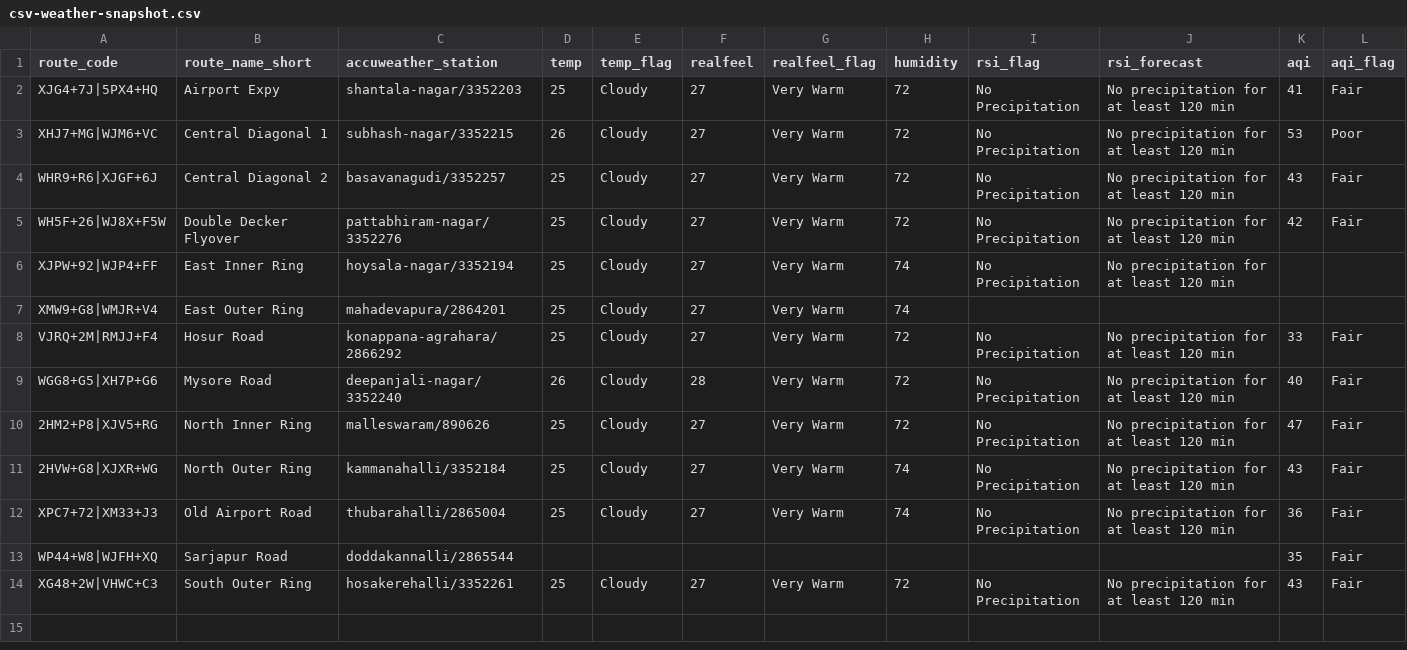
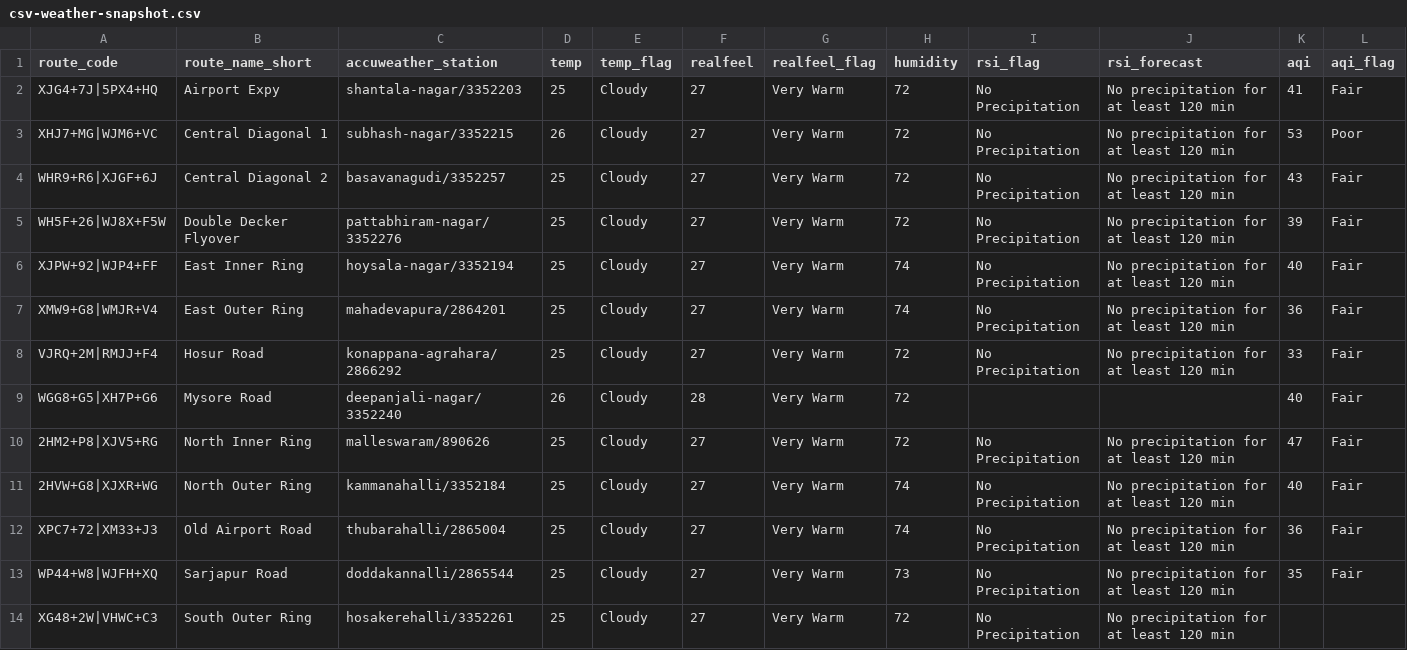
Before and after one commit to thecont1/blr-traffic-monitor, a CSV file: data/csv-weather-snapshot.csv, drawn as a sheet.

```diff
--- a/data/csv-weather-snapshot.csv
+++ b/data/csv-weather-snapshot.csv
@@ -4,11 +4,11 @@ XHJ7+MG|WJM6+VC,Central Diagonal 1,subhash-nagar/3352215,26,Cloudy,27,Very Warm,
 WHR9+R6|XJGF+6J,Central Diagonal 2,basavanagudi/3352257,25,Cloudy,27,Very Warm,72,No Precipitation,No precipitation for at least 120 min,43,Fair
-WH5F+26|WJ8X+F5W,Double Decker Flyover,pattabhiram-nagar/3352276,25,Cloudy,27,Very Warm,72,No Precipitation,No precipitation for at least 120 min,42,Fair
-XJPW+92|WJP4+FF,East Inner Ring,hoysala-nagar/3352194,25,Cloudy,27,Very Warm,74,No Precipitation,No precipitation for at least 120 min,,
-XMW9+G8|WMJR+V4,East Outer Ring,mahadevapura/2864201,25,Cloudy,27,Very Warm,74,,,,
+WH5F+26|WJ8X+F5W,Double Decker Flyover,pattabhiram-nagar/3352276,25,Cloudy,27,Very Warm,72,No Precipitation,No precipitation for at least 120 min,39,Fair
+XJPW+92|WJP4+FF,East Inner Ring,hoysala-nagar/3352194,25,Cloudy,27,Very Warm,74,No Precipitation,No precipitation for at least 120 min,40,Fair
+XMW9+G8|WMJR+V4,East Outer Ring,mahadevapura/2864201,25,Cloudy,27,Very Warm,74,No Precipitation,No precipitation for at least 120 min,36,Fair
 VJRQ+2M|RMJJ+F4,Hosur Road,konappana-agrahara/2866292,25,Cloudy,27,Very Warm,72,No Precipitation,No precipitation for at least 120 min,33,Fair
-WGG8+G5|XH7P+G6,Mysore Road,deepanjali-nagar/3352240,26,Cloudy,28,Very Warm,72,No Precipitation,No precipitation for at least 120 min,40,Fair
+WGG8+G5|XH7P+G6,Mysore Road,deepanjali-nagar/3352240,26,Cloudy,28,Very Warm,72,,,40,Fair
 2HM2+P8|XJV5+RG,North Inner Ring,malleswaram/890626,25,Cloudy,27,Very Warm,72,No Precipitation,No precipitation for at least 120 min,47,Fair
-2HVW+G8|XJXR+WG,North Outer Ring,kammanahalli/3352184,25,Cloudy,27,Very Warm,74,No Precipitation,No precipitation for at least 120 min,43,Fair
+2HVW+G8|XJXR+WG,North Outer Ring,kammanahalli/3352184,25,Cloudy,27,Very Warm,74,No Precipitation,No precipitation for at least 120 min,40,Fair
 XPC7+72|XM33+J3,Old Airport Road,thubarahalli/2865004,25,Cloudy,27,Very Warm,74,No Precipitation,No precipitation for at least 120 min,36,Fair
-WP44+W8|WJFH+XQ,Sarjapur Road,doddakannalli/2865544,,,,,,,,35,Fair
-XG48+2W|VHWC+C3,South Outer Ring,hosakerehalli/3352261,25,Cloudy,27,Very Warm,72,No Precipitation,No precipitation for at least 120 min,43,Fair
+WP44+W8|WJFH+XQ,Sarjapur Road,doddakannalli/2865544,25,Cloudy,27,Very Warm,73,No Precipitation,No precipitation for at least 120 min,35,Fair
+XG48+2W|VHWC+C3,South Outer Ring,hosakerehalli/3352261,25,Cloudy,27,Very Warm,72,No Precipitation,No precipitation for at least 120 min,,
```
Also changed, not shown: 1 other file.
